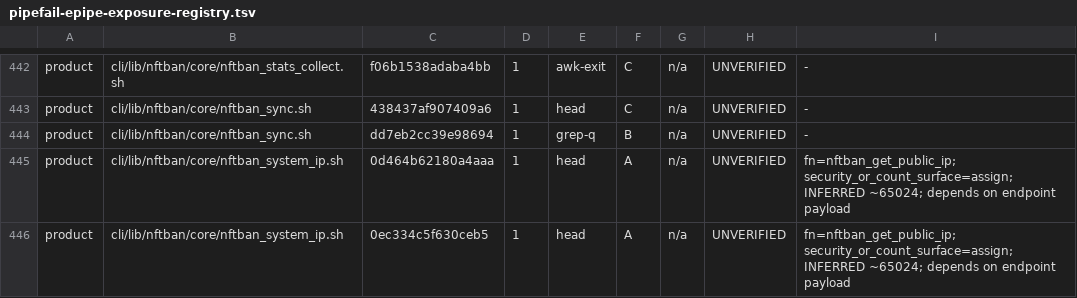
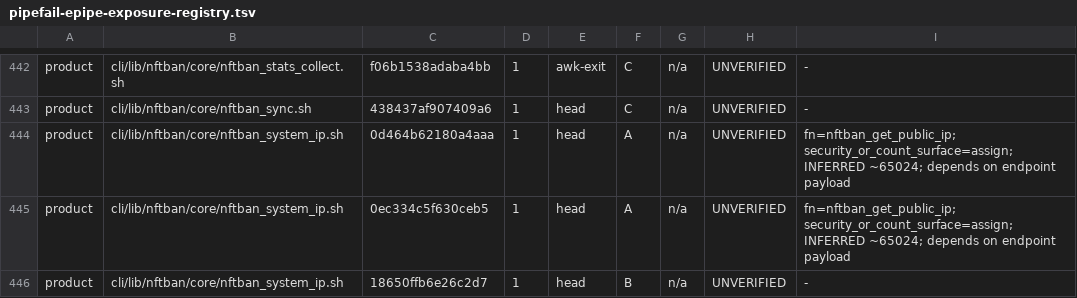
Before and after one commit to itcmsgr/nftban, a TSV file: scripts/ci/data/pipefail-epipe-exposure-registry.tsv, drawn as a sheet; only a part is shown, gaps mark what is left out; the shorter side is filled out with more unchanged rows.

```diff
--- a/scripts/ci/data/pipefail-epipe-exposure-registry.tsv
+++ b/scripts/ci/data/pipefail-epipe-exposure-registry.tsv
@@ -443,3 +443,2 @@ product	cli/lib/nftban/core/nftban_stats_collect.sh	f06b1538adaba4bb	1	awk-exit
 product	cli/lib/nftban/core/nftban_sync.sh	438437af907409a6	1	head	C	n/a	UNVERIFIED	-
-product	cli/lib/nftban/core/nftban_sync.sh	dd7eb2cc39e98694	1	grep-q	B	n/a	UNVERIFIED	-
 product	cli/lib/nftban/core/nftban_system_ip.sh	0d464b62180a4aaa	1	head	A	n/a	UNVERIFIED	fn=nftban_get_public_ip; security_or_count_surface=assign; INFERRED ~65024; depends on endpoint payload
```
Also changed, not shown: scripts/ci/data/nft-parser-contract-registry.tsv, scripts/ci/data/nft-parser-sites.tsv, 31 other files.
